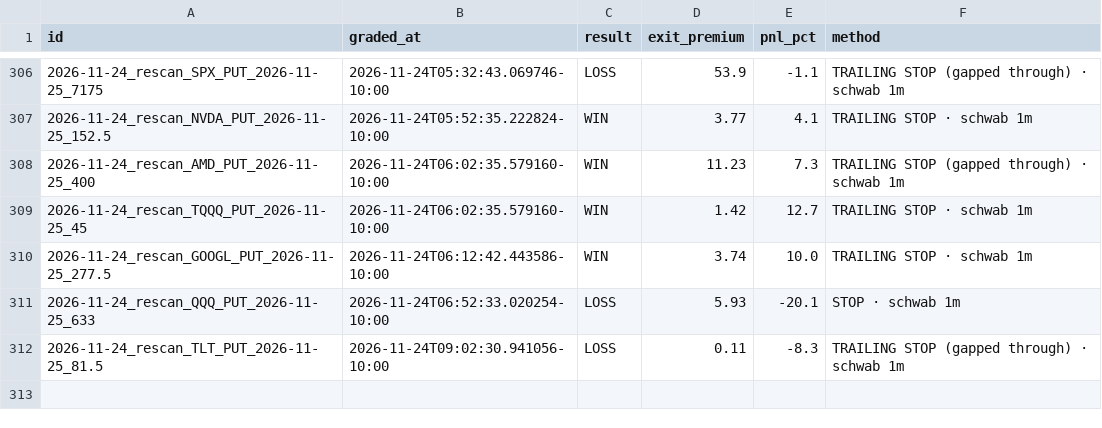
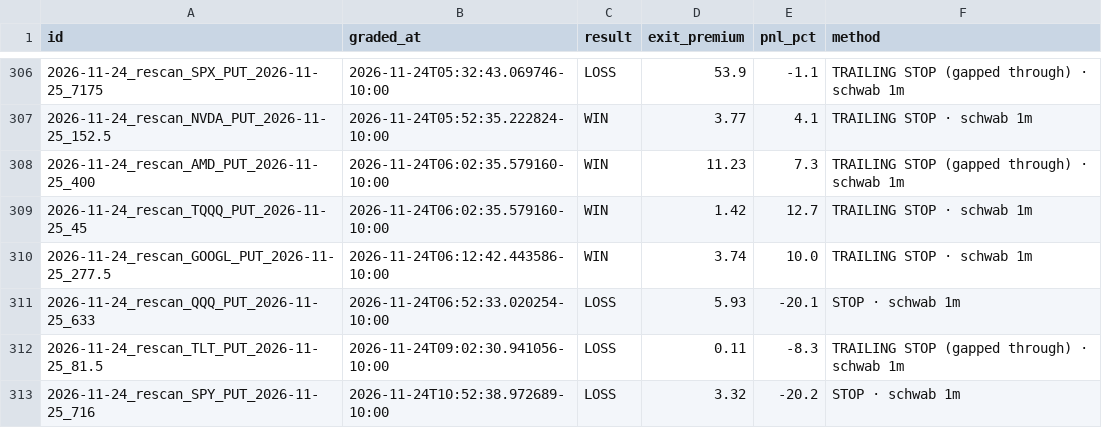
Before and after one commit to Seed808/theesness-market, a CSV file: ledger/grades.csv, drawn as a sheet; only a part is shown, gaps mark what is left out; the diff names each change by its address in the sheet, - before the commit and + after, or states it on an @@ line.

```diff
--- a/ledger/grades.csv
+++ b/ledger/grades.csv
+row 313: 2026-11-24_rescan_SPY_PUT_2026-11-25_716 | 2026-11-24T10:52:38.972689-10:00 | LOSS | 3.32 | -20.2 | STOP · schwab 1m
```
Also changed, not shown: ledger/grades_t1.csv, 10 other files.
